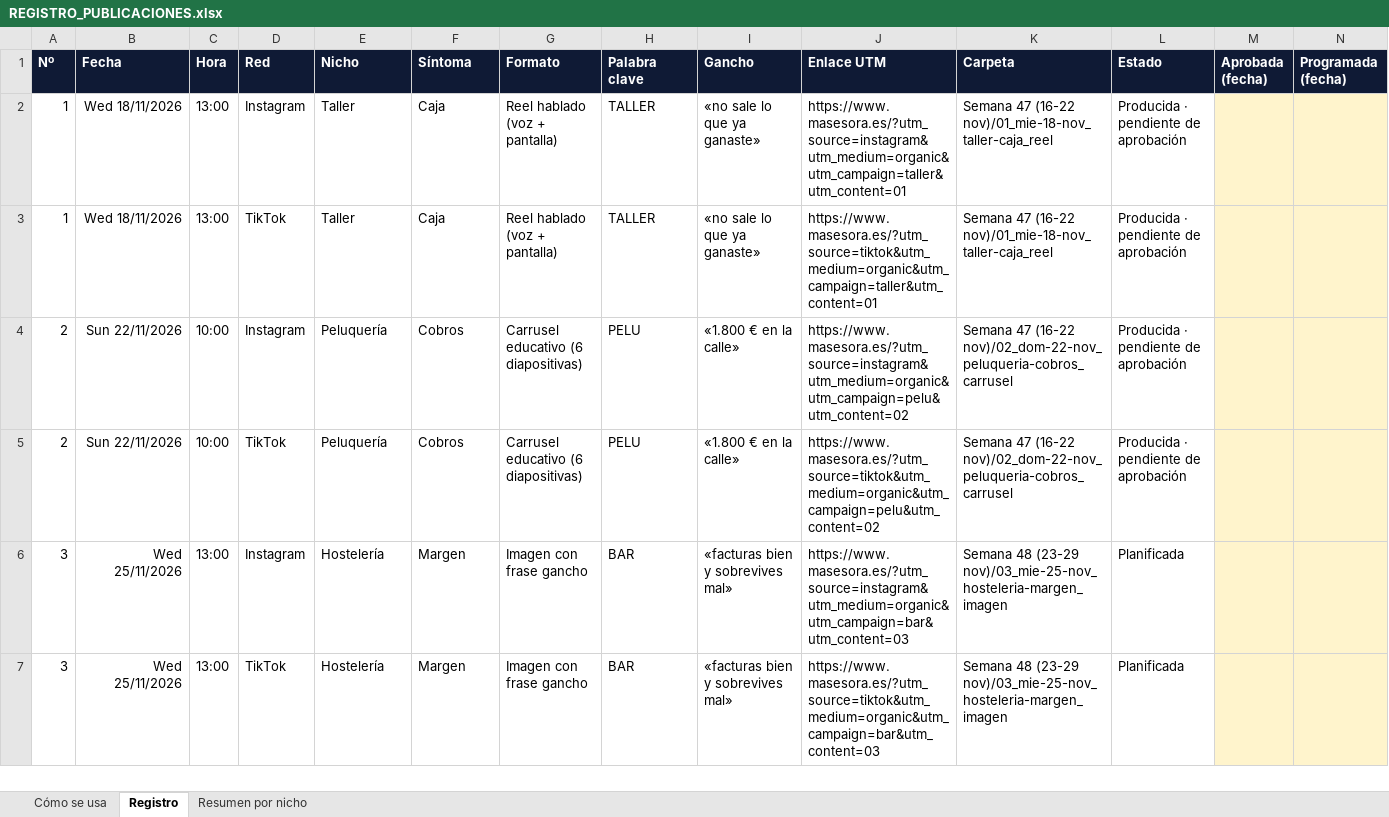
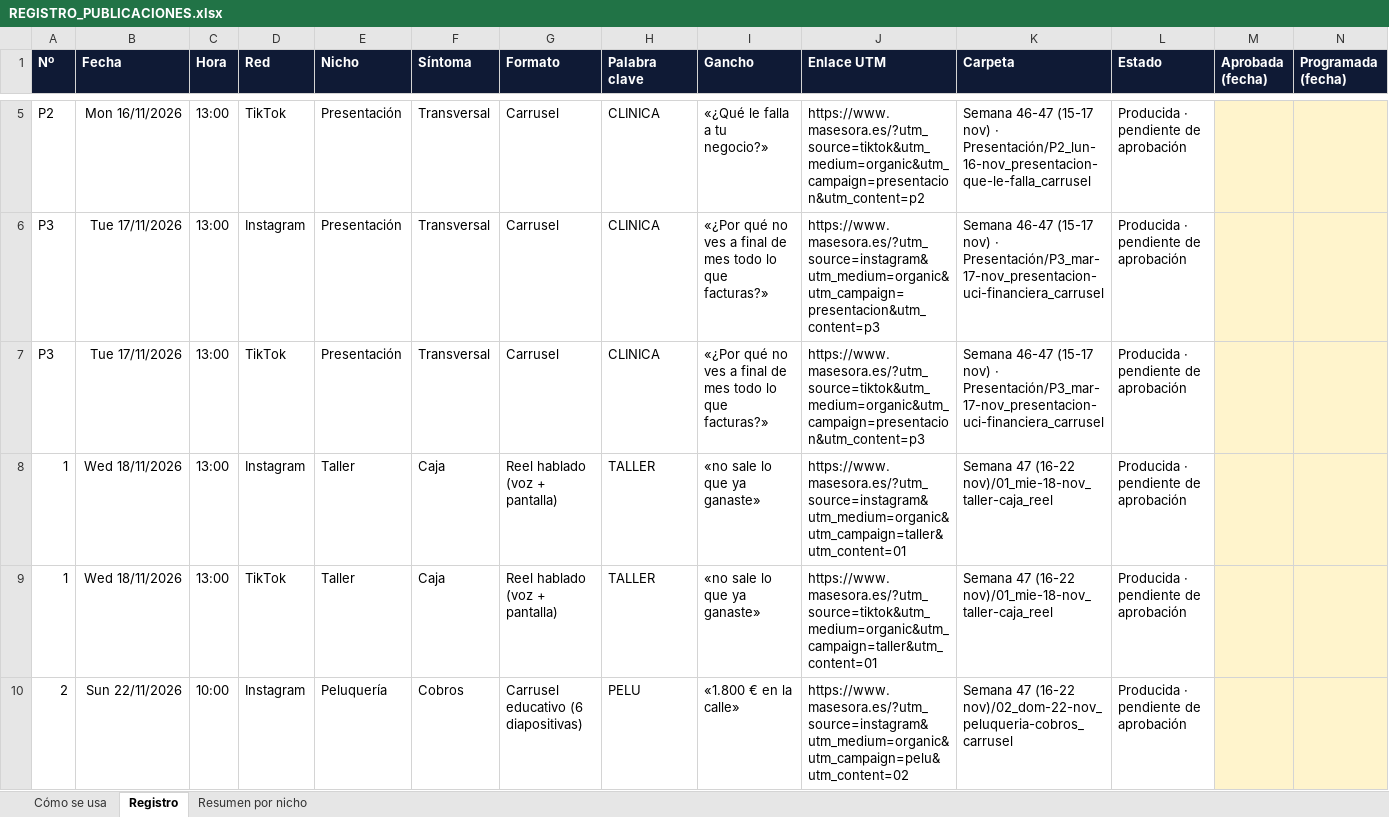
Before and after one commit to Masesora/Masframe, an Excel workbook: DOCS/6. CONTENIDO REDES/REGISTRO_PUBLICACIONES.xlsx, sheet Registro, drawn as a sheet; only a part is shown, gaps mark what is left out; the shorter side is filled out with more unchanged rows; values as stored, in another font and other column widths than the file's, no borders; rows hold the shown columns only; the diff covers the shown part only; the diff names each change by its address in the sheet, - before the commit and + after, or states it on an @@ line.

```diff
--- a/DOCS/6. CONTENIDO REDES/REGISTRO_PUBLICACIONES.xlsx (sheet Registro)
+++ b/DOCS/6. CONTENIDO REDES/REGISTRO_PUBLICACIONES.xlsx (sheet Registro)
+row 5: P2 | Mon 16/11/2026 | 13:00 | TikTok | Presentación | Transversal | Carrusel | CLINICA | «¿Qué le falla a tu negocio?» | https://www.masesora.es/?utm_source=tiktok&utm_medium=organic&utm_campaign=presentacion&utm_content=p2 | Semana 46-47 (15-17 nov) · Presentación/P2_lun-16-nov_presentacion-que-le-falla_carrusel | Producida · pendiente de aprobación
+row 6: P3 | Tue 17/11/2026 | 13:00 | Instagram | Presentación | Transversal | Carrusel | CLINICA | «¿Por qué no ves a final de mes todo lo que facturas?» | https://www.masesora.es/?utm_source=instagram&utm_medium=organic&utm_campaign=presentacion&utm_content=p3 | Semana 46-47 (15-17 nov) · Presentación/P3_mar-17-nov_presentacion-uci-financiera_carrusel | Producida · pendiente de aprobación
+row 7: P3 | Tue 17/11/2026 | 13:00 | TikTok | Presentación | Transversal | Carrusel | CLINICA | «¿Por qué no ves a final de mes todo lo que facturas?» | https://www.masesora.es/?utm_source=tiktok&utm_medium=organic&utm_campaign=presentacion&utm_content=p3 | Semana 46-47 (15-17 nov) · Presentación/P3_mar-17-nov_presentacion-uci-financiera_carrusel | Producida · pendiente de aprobación
```
Also changed, not shown: 3 added rows elsewhere in this sheet, sheet Resumen por nicho, 26 other files.
